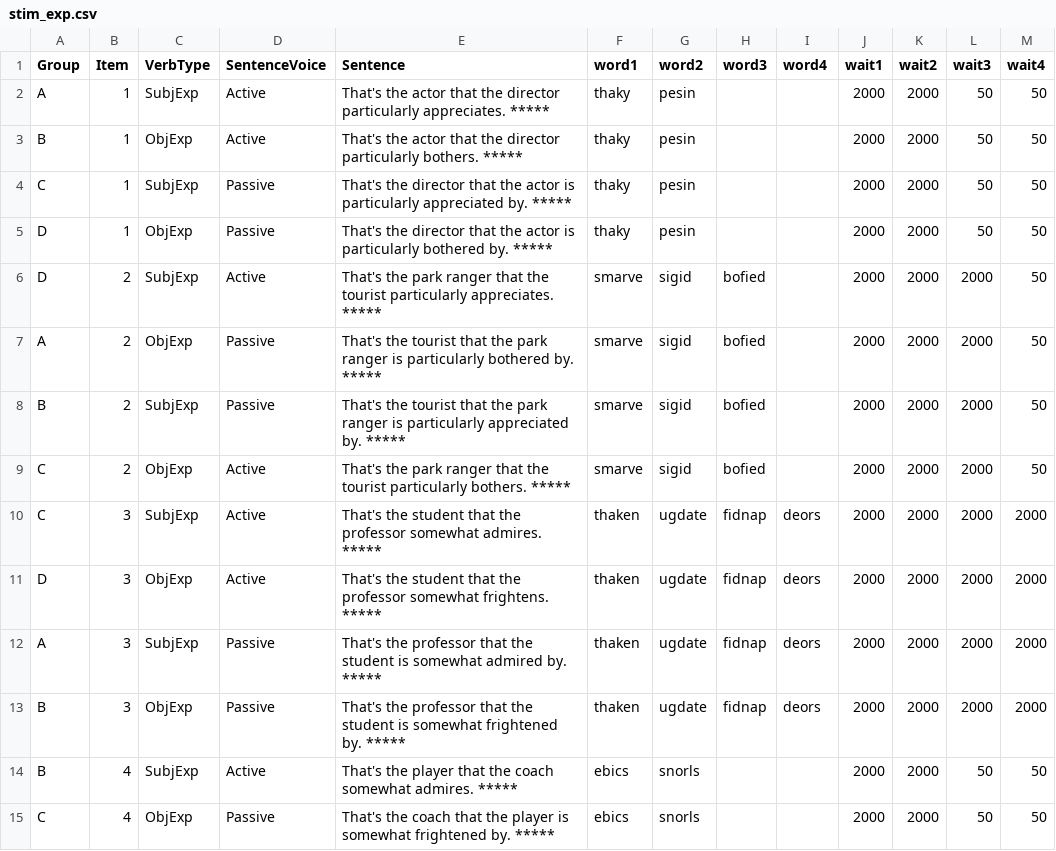
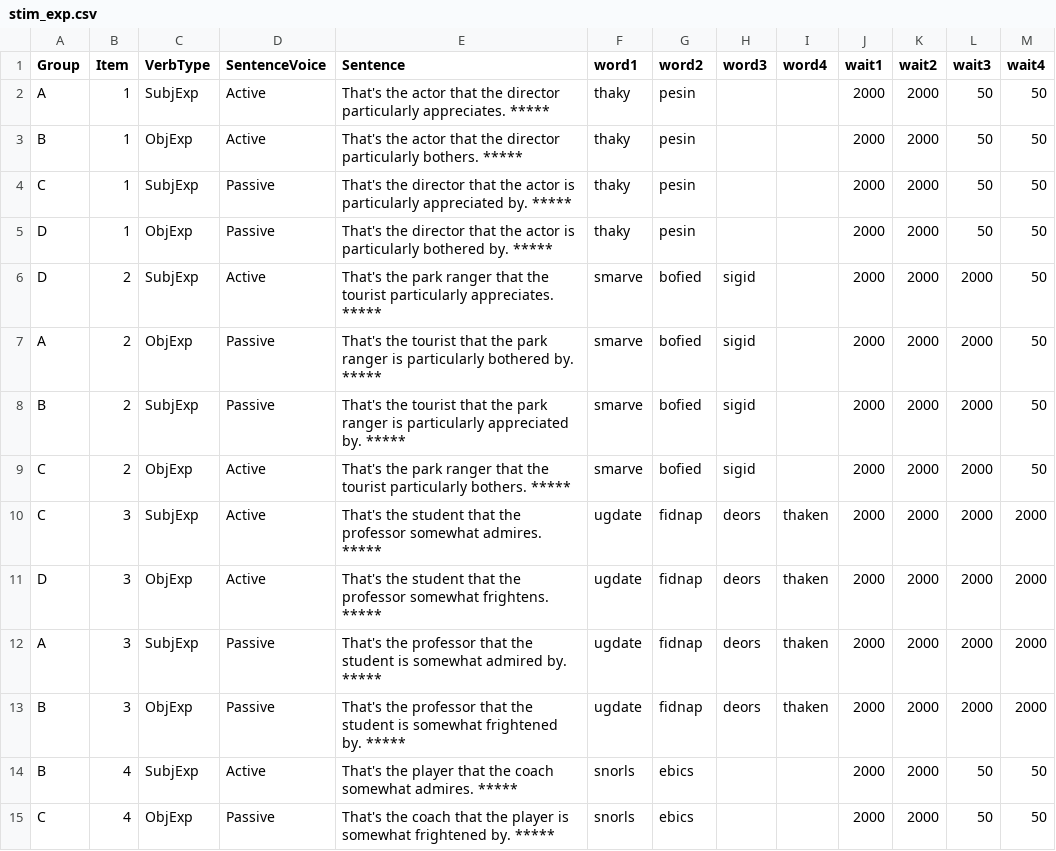
Before and after one commit to mawilson1234/Goat, a CSV file: chunk_includes/stim_exp.csv, drawn as a sheet; only a part is shown; the diff covers the shown part only.

Commit message:
Controlled number of syllables of immediately pre-recall nonce words

```diff
--- a/chunk_includes/stim_exp.csv
+++ b/chunk_includes/stim_exp.csv
@@ -5,11 +5,11 @@ C,1,SubjExp,Passive,That's the director that the actor is particularly appreciat
 D,1,ObjExp,Passive,That's the director that the actor is particularly bothered by. *****,thaky,pesin,,,2000,2000,50,50
-D,2,SubjExp,Active,That's the park ranger that the tourist particularly appreciates. *****,smarve,sigid,bofied,,2000,2000,2000,50
-A,2,ObjExp,Passive,That's the tourist that the park ranger is particularly bothered by. *****,smarve,sigid,bofied,,2000,2000,2000,50
-B,2,SubjExp,Passive,That's the tourist that the park ranger is particularly appreciated by. *****,smarve,sigid,bofied,,2000,2000,2000,50
-C,2,ObjExp,Active,That's the park ranger that the tourist particularly bothers. *****,smarve,sigid,bofied,,2000,2000,2000,50
-C,3,SubjExp,Active,That's the student that the professor somewhat admires. *****,thaken,ugdate,fidnap,deors,2000,2000,2000,2000
-D,3,ObjExp,Active,That's the student that the professor somewhat frightens. *****,thaken,ugdate,fidnap,deors,2000,2000,2000,2000
-A,3,SubjExp,Passive,That's the professor that the student is somewhat admired by. *****,thaken,ugdate,fidnap,deors,2000,2000,2000,2000
-B,3,ObjExp,Passive,That's the professor that the student is somewhat frightened by. *****,thaken,ugdate,fidnap,deors,2000,2000,2000,2000
-B,4,SubjExp,Active,That's the player that the coach somewhat admires. *****,ebics,snorls,,,2000,2000,50,50
-C,4,ObjExp,Passive,That's the coach that the player is somewhat frightened by. *****,ebics,snorls,,,2000,2000,50,50
+D,2,SubjExp,Active,That's the park ranger that the tourist particularly appreciates. *****,smarve,bofied,sigid,,2000,2000,2000,50
+A,2,ObjExp,Passive,That's the tourist that the park ranger is particularly bothered by. *****,smarve,bofied,sigid,,2000,2000,2000,50
+B,2,SubjExp,Passive,That's the tourist that the park ranger is particularly appreciated by. *****,smarve,bofied,sigid,,2000,2000,2000,50
+C,2,ObjExp,Active,That's the park ranger that the tourist particularly bothers. *****,smarve,bofied,sigid,,2000,2000,2000,50
+C,3,SubjExp,Active,That's the student that the professor somewhat admires. *****,ugdate,fidnap,deors,thaken,2000,2000,2000,2000
+D,3,ObjExp,Active,That's the student that the professor somewhat frightens. *****,ugdate,fidnap,deors,thaken,2000,2000,2000,2000
+A,3,SubjExp,Passive,That's the professor that the student is somewhat admired by. *****,ugdate,fidnap,deors,thaken,2000,2000,2000,2000
+B,3,ObjExp,Passive,That's the professor that the student is somewhat frightened by. *****,ugdate,fidnap,deors,thaken,2000,2000,2000,2000
+B,4,SubjExp,Active,That's the player that the coach somewhat admires. *****,snorls,ebics,,,2000,2000,50,50
+C,4,ObjExp,Passive,That's the coach that the player is somewhat frightened by. *****,snorls,ebics,,,2000,2000,50,50
```
Also changed, not shown: 88 edited cells elsewhere in this file, chunk_includes/stim_gardenpath.csv.
